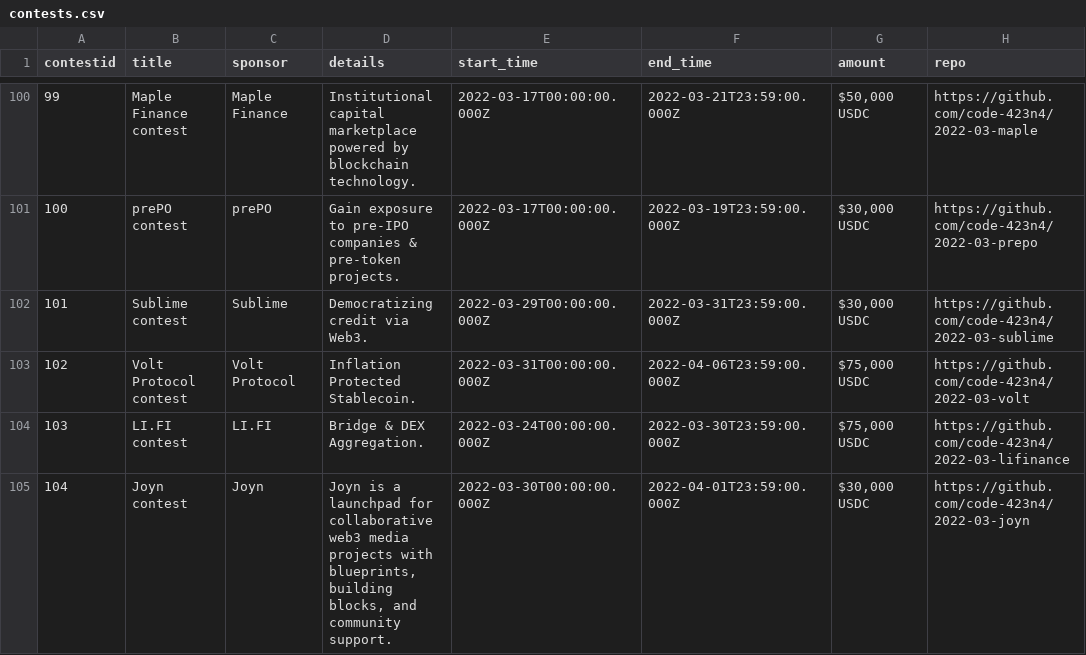
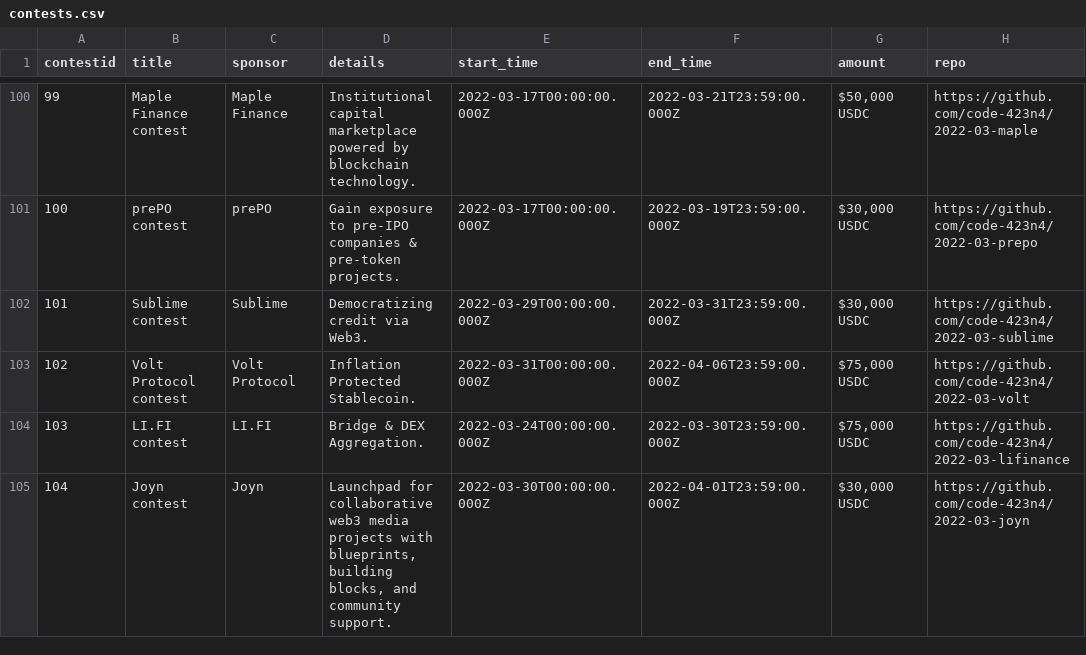
Before and after one commit to code-423n4/code423n4.com, a CSV file: _data/contests/contests.csv, drawn as a sheet; only a part is shown, gaps mark what is left out; the diff names each change by its address in the sheet, - before the commit and + after, or states it on an @@ line.

Commit message:
Update contests.csv

```diff
--- a/_data/contests/contests.csv
+++ b/_data/contests/contests.csv
-D105 (details): Joyn is a launchpad for collaborative…
+D105 (details): Launchpad for collaborative…
```
